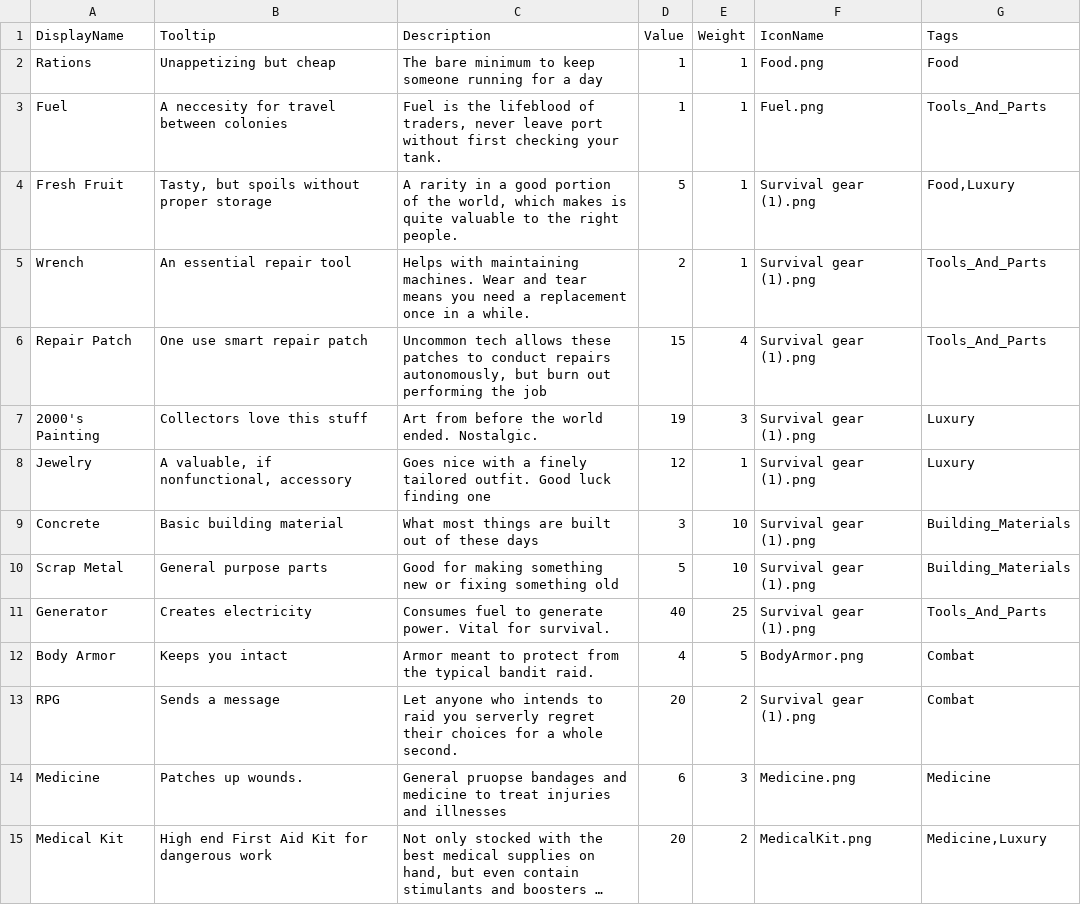
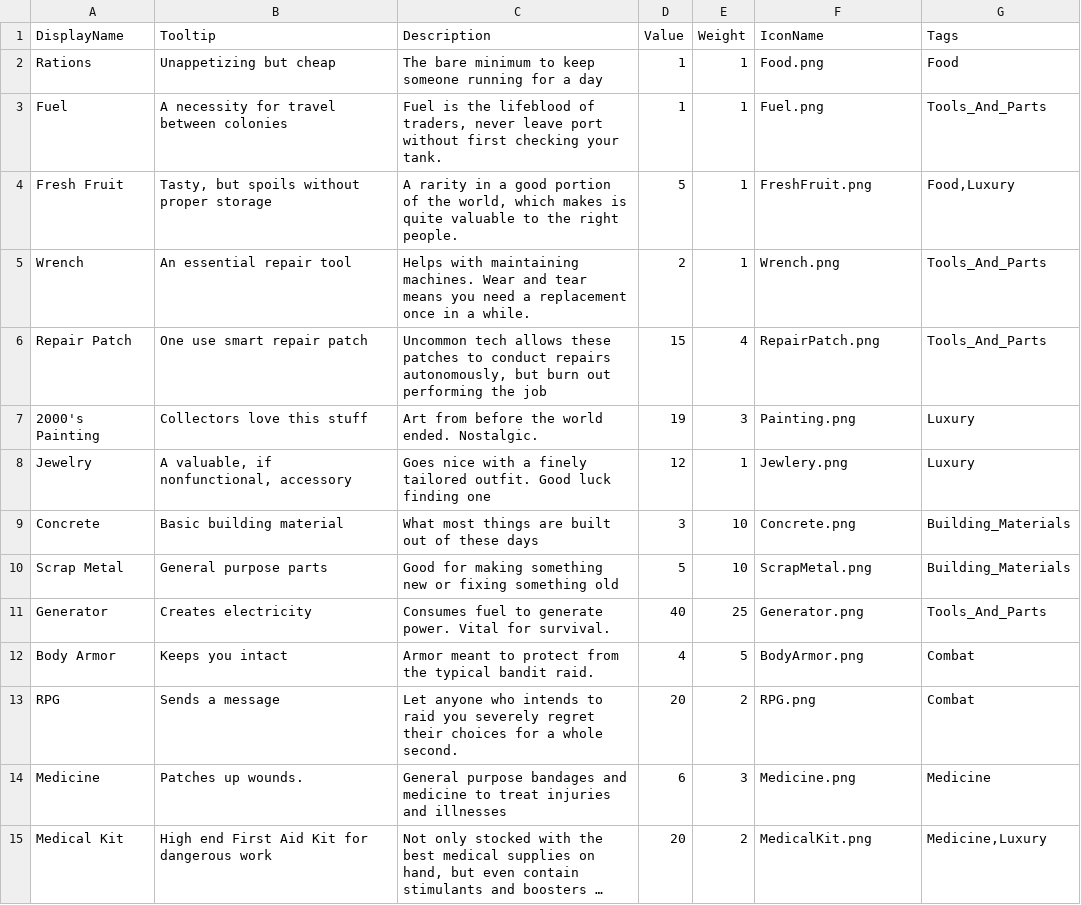
Before and after one commit to GameDevProject-S20/Pre-Production, a CSV file: 4900Project/Assets/StreamingAssets/BackupData/Items.csv, drawn as a sheet; long unchanged cells end in …; the diff names each change by its address in the sheet, - before the commit and + after, or states it on an @@ line.

```diff
--- a/4900Project/Assets/StreamingAssets/BackupData/Items.csv
+++ b/4900Project/Assets/StreamingAssets/BackupData/Items.csv
-B3 (Tooltip): A neccesity for travel between colonies
+B3 (Tooltip): A necessity for travel between colonies
-F4 (IconName): Survival gear (1).png
+F4 (IconName): FreshFruit.png
-F5 (IconName): Survival gear (1).png
+F5 (IconName): Wrench.png
-F6 (IconName): Survival gear (1).png
+F6 (IconName): RepairPatch.png
-F7 (IconName): Survival gear (1).png
+F7 (IconName): Painting.png
-F8 (IconName): Survival gear (1).png
+F8 (IconName): Jewlery.png
-F9 (IconName): Survival gear (1).png
+F9 (IconName): Concrete.png
-F10 (IconName): Survival gear (1).png
+F10 (IconName): ScrapMetal.png
-F11 (IconName): Survival gear (1).png
+F11 (IconName): Generator.png
-C13 (Description): …raid you serverly regret their…
+C13 (Description): …raid you severely regret their…
-F13 (IconName): Survival gear (1).png
+F13 (IconName): RPG.png
-C14 (Description): General pruopse bandages and…
+C14 (Description): General purpose bandages and…
```
Also changed, not shown: 12 other files.
